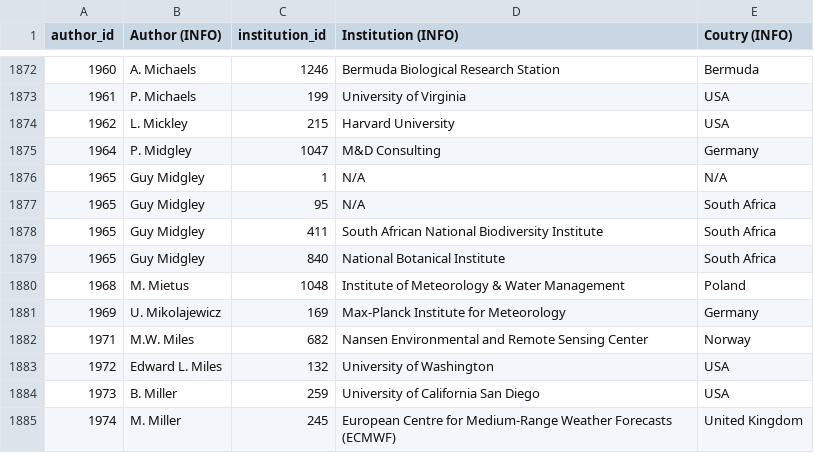
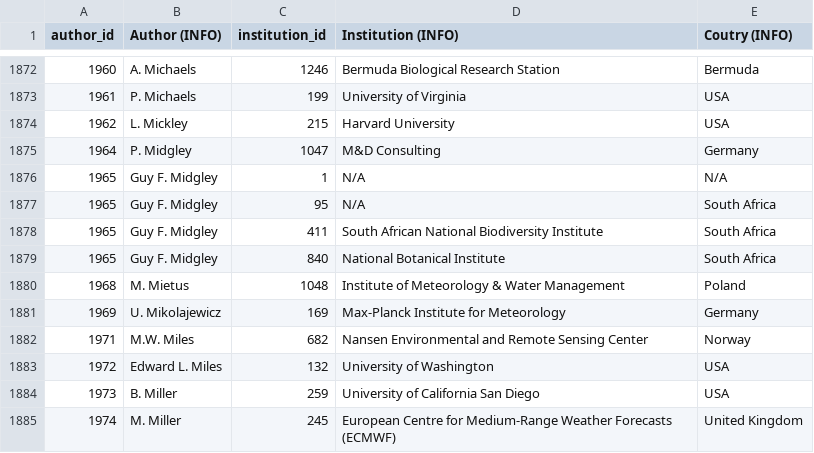
Before and after one commit to eric-brechemier/ipcc-database, a CSV file: data/author_institutions.csv, drawn as a sheet; only a part is shown, gaps mark what is left out.

```diff
--- a/data/author_institutions.csv
+++ b/data/author_institutions.csv
@@ -1875,6 +1875,6 @@ author_id,Author (INFO),institution_id,Institution (INFO),Coutry (INFO)
 1964,P. Midgley,1047,M&D Consulting,Germany
-1965,Guy Midgley,1,N/A,N/A
-1965,Guy Midgley,95,N/A,South Africa
-1965,Guy Midgley,411,South African National Biodiversity Institute,South Africa
-1965,Guy Midgley,840,National Botanical Institute,South Africa
+1965,Guy F. Midgley,1,N/A,N/A
+1965,Guy F. Midgley,95,N/A,South Africa
+1965,Guy F. Midgley,411,South African National Biodiversity Institute,South Africa
+1965,Guy F. Midgley,840,National Botanical Institute,South Africa
 1968,M. Mietus,1048,Institute of Meteorology & Water Management,Poland
```
Also changed, not shown: data/author_aliases.csv, data/authors.csv, 2 other files.
